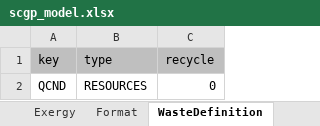
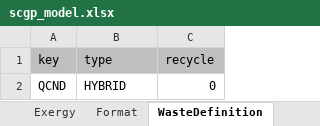
Before and after one commit to ctorrescuadra/TaesLab, an Excel workbook: Examples/scgp/scgp_model.xlsx, sheet WasteDefinition, drawn as a sheet; values as stored, in another font and other column widths than the file's, no borders; the diff names each change by its address in the sheet, - before the commit and + after, or states it on an @@ line.

```diff
--- a/Examples/scgp/scgp_model.xlsx (sheet WasteDefinition)
+++ b/Examples/scgp/scgp_model.xlsx (sheet WasteDefinition)
-B2 (type): RESOURCES
+B2 (type): HYBRID
```
Also changed, not shown: 26 other files.
